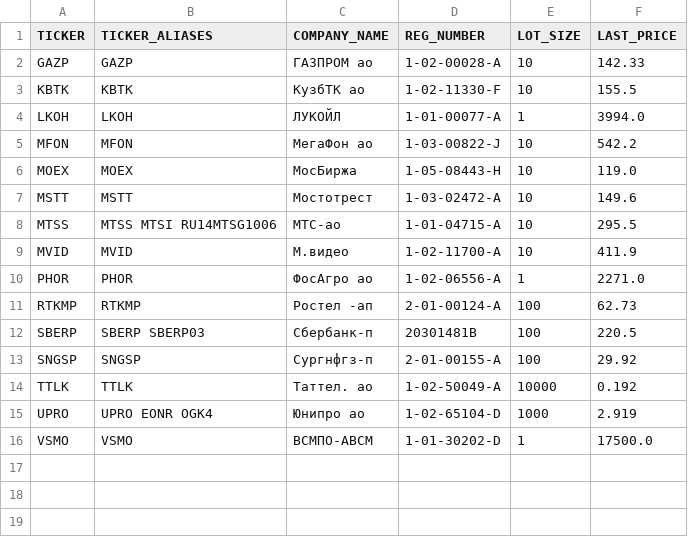
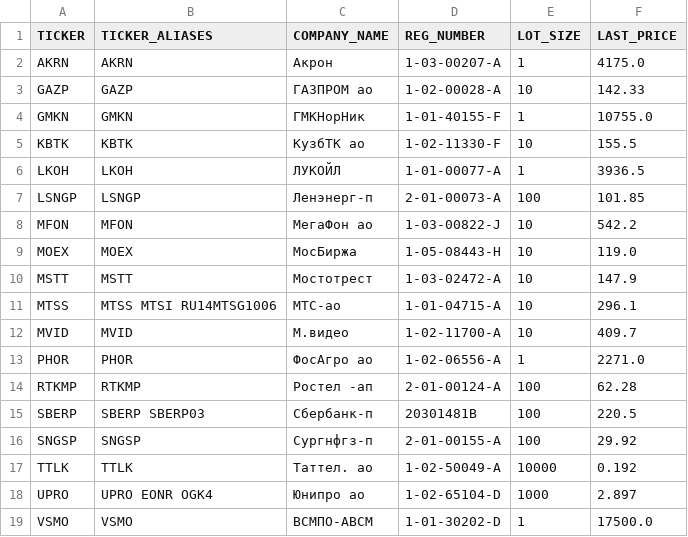
Before and after one commit to WLM1ke/poptimizer_old, a CSV file: data/securities_info/securities_info.csv, drawn as a sheet.

```diff
--- a/data/securities_info/securities_info.csv
+++ b/data/securities_info/securities_info.csv
@@ -1,12 +1,15 @@
 TICKER,TICKER_ALIASES        ,COMPANY_NAME,REG_NUMBER  ,LOT_SIZE,LAST_PRICE
+AKRN  ,AKRN                  ,Акрон       ,1-03-00207-A,1       ,4175.0
 GAZP  ,GAZP                  ,ГАЗПРОМ ао  ,1-02-00028-A,10      ,142.33
+GMKN  ,GMKN                  ,ГМКНорНик   ,1-01-40155-F,1       ,10755.0
 KBTK  ,KBTK                  ,КузбТК ао   ,1-02-11330-F,10      ,155.5
-LKOH  ,LKOH                  ,ЛУКОЙЛ      ,1-01-00077-A,1       ,3994.0
+LKOH  ,LKOH                  ,ЛУКОЙЛ      ,1-01-00077-A,1       ,3936.5
+LSNGP ,LSNGP                 ,Ленэнерг-п  ,2-01-00073-A,100     ,101.85
 MFON  ,MFON                  ,МегаФон ао  ,1-03-00822-J,10      ,542.2
 MOEX  ,MOEX                  ,МосБиржа    ,1-05-08443-H,10      ,119.0
-MSTT  ,MSTT                  ,Мостотрест  ,1-03-02472-A,10      ,149.6
-MTSS  ,MTSS MTSI RU14MTSG1006,МТС-ао      ,1-01-04715-A,10      ,295.5
-MVID  ,MVID                  ,М.видео     ,1-02-11700-A,10      ,411.9
+MSTT  ,MSTT                  ,Мостотрест  ,1-03-02472-A,10      ,147.9
+MTSS  ,MTSS MTSI RU14MTSG1006,МТС-ао      ,1-01-04715-A,10      ,296.1
+MVID  ,MVID                  ,М.видео     ,1-02-11700-A,10      ,409.7
 PHOR  ,PHOR                  ,ФосАгро ао  ,1-02-06556-A,1       ,2271.0
-RTKMP ,RTKMP                 ,Ростел -ап  ,2-01-00124-A,100     ,62.73
+RTKMP ,RTKMP                 ,Ростел -ап  ,2-01-00124-A,100     ,62.28
 SBERP ,SBERP SBERP03         ,Сбербанк-п  ,20301481B   ,100     ,220.5
@@ -14,3 +17,3 @@ SNGSP ,SNGSP                 ,Сургнфгз-п  ,2-01-00155-A,100     ,29.92
 TTLK  ,TTLK                  ,Таттел. ао  ,1-02-50049-A,10000   ,0.192
-UPRO  ,UPRO EONR OGK4        ,Юнипро ао   ,1-02-65104-D,1000    ,2.919
+UPRO  ,UPRO EONR OGK4        ,Юнипро ао   ,1-02-65104-D,1000    ,2.897
 VSMO  ,VSMO                  ,ВСМПО-АВСМ  ,1-01-30202-D,1       ,17500.0
```
Also changed, not shown: data/quotes/AKRN.csv, data/quotes/LKOH.csv, 13 other files.
